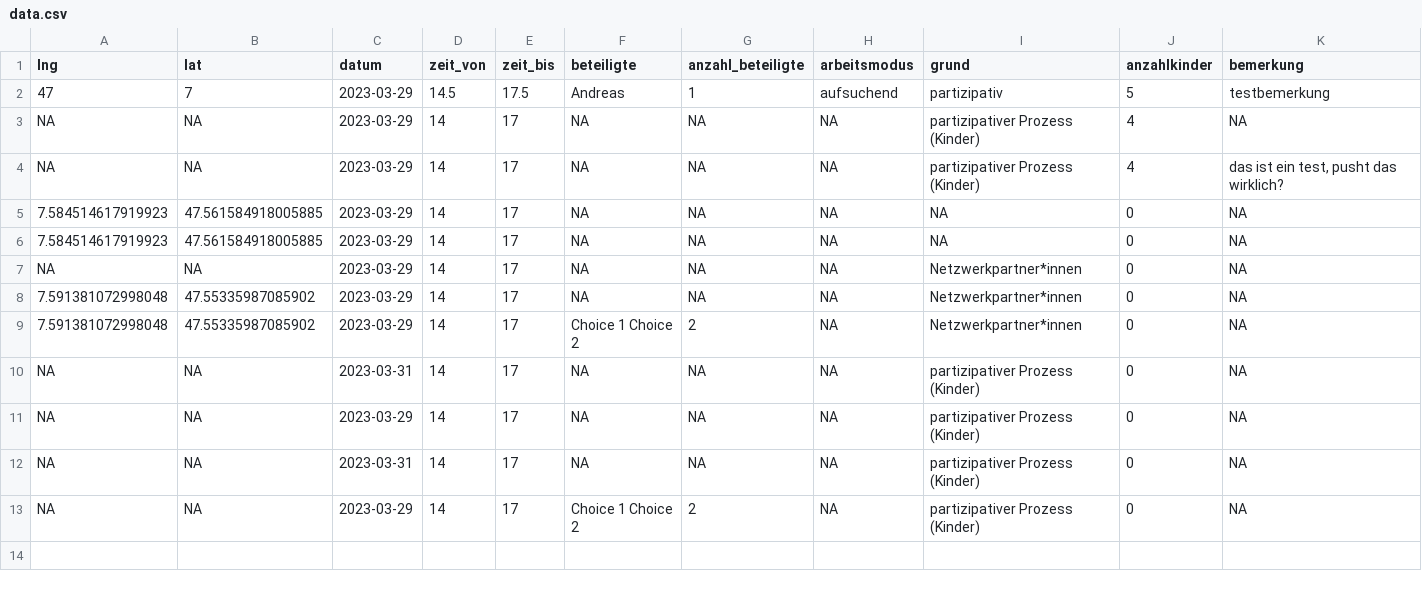
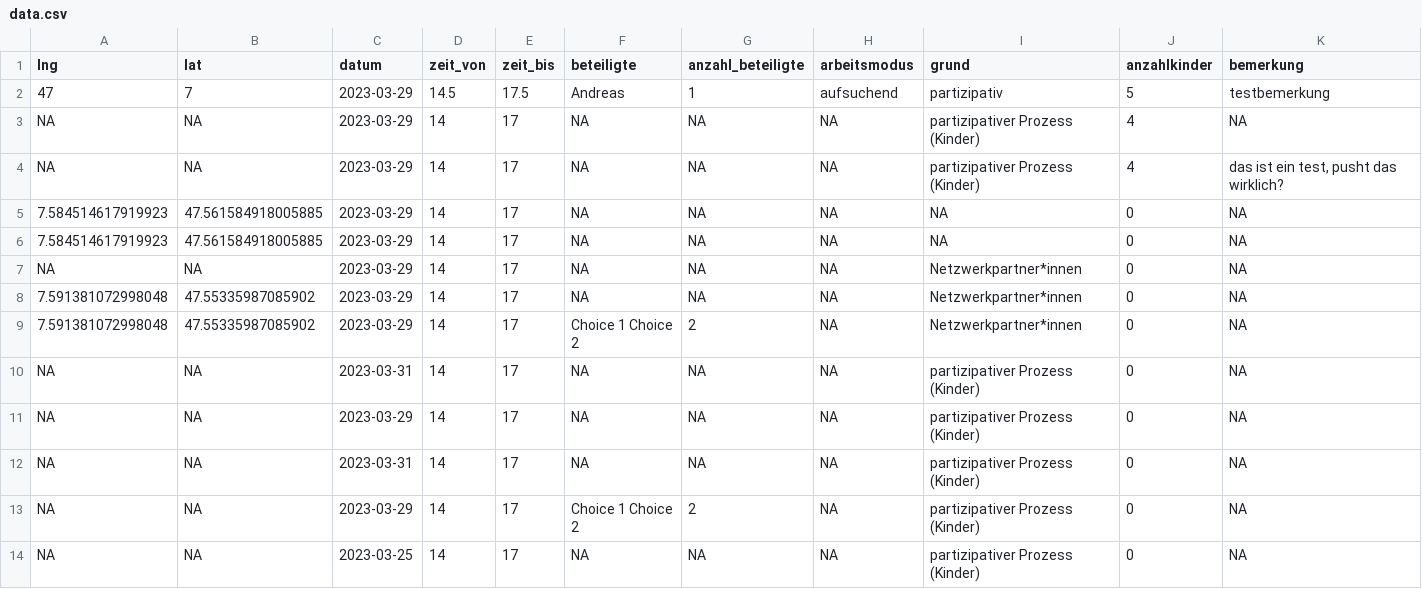
Before and after one commit to data-socialthink/robi-spielmobil, a CSV file: data.csv, drawn as a sheet; only a part is shown; rows hold the shown columns only; the diff names each change by its address in the sheet, - before the commit and + after, or states it on an @@ line.

Commit message:
Update

```diff
--- a/data.csv
+++ b/data.csv
+row 14: NA | NA | 2023-03-25 | 14 | 17 | NA | NA | NA | partizipativer Prozess (Kinder) | 0 | NA
```
